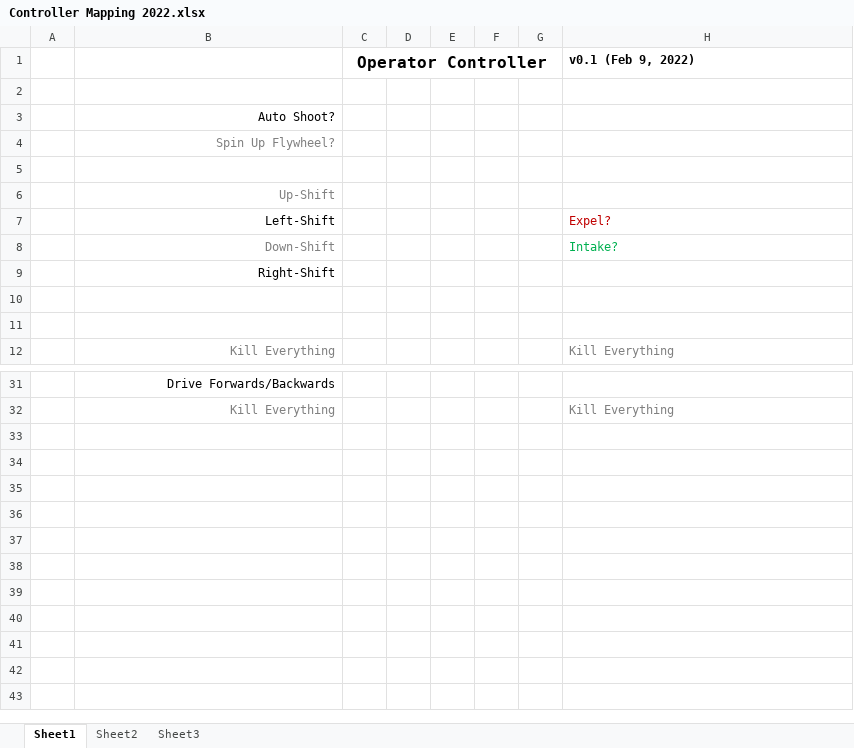
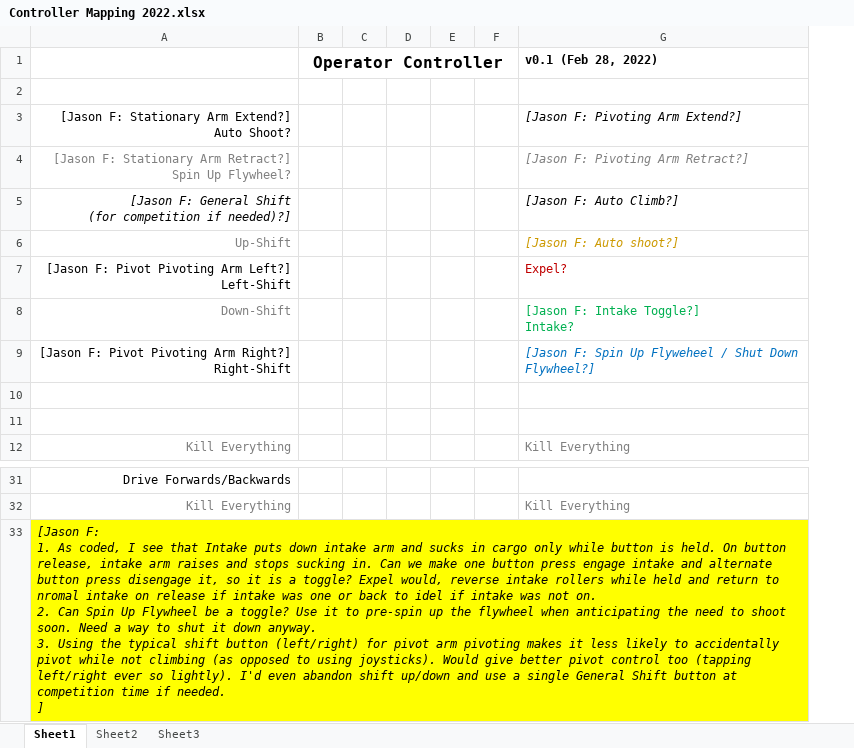
Before and after one commit to 4917EDSS/2022repo, an Excel workbook: 2022CompetitionBot/Controller Mapping 2022.xlsx, sheet Sheet1, drawn as a sheet; only a part is shown, gaps mark what is left out; values as stored, in another font and other column widths than the file's, no borders; charts and pictures not drawn; removed rows and columns are numbered as before the commit, all else as after; ↵ is a line break in a cell; the diff names each change by its address in the sheet, - before the commit and + after, or states it on an @@ line.

Commit message:
Added proposed button mappings and some questions/comments
All text added are tagged with [Jason F: ...]

```diff
--- a/2022CompetitionBot/Controller Mapping 2022.xlsx (sheet Sheet1)
+++ b/2022CompetitionBot/Controller Mapping 2022.xlsx (sheet Sheet1)
-column A, empty
-G1: v0.1 (Feb 9, 2022)
+G1: v0.1 (Feb 28, 2022)
-row 3:  | Auto Shoot?
-row 4:  | Spin Up Flywheel?
-row 3: (empty)
+row 3: [Jason F: Stationary Arm Extend?] ↵ Auto Shoot? |  |  |  |  |  | [Jason F: Pivoting Arm Extend?]
+row 4: [Jason F: Stationary Arm Retract?] ↵ Spin Up Flywheel? |  |  |  |  |  | [Jason F: Pivoting Arm Retract?]
+row 5: [Jason F: General Shift ↵ (for competition if needed)?] |  |  |  |  |  | [Jason F: Auto Climb?]
-G6 (v0.1 (Feb 28, 2022)): (empty)
+G6 (v0.1 (Feb 28, 2022)): [Jason F: Auto shoot?]
-A7: Left-Shift
+A7: [Jason F: Pivot Pivoting Arm Left?] ↵ Left-Shift
-G8 (v0.1 (Feb 28, 2022)): Intake?
+G8 (v0.1 (Feb 28, 2022)): [Jason F: Intake Toggle?] ↵ Intake?
-row 9:  | Right-Shift
+row 9: [Jason F: Pivot Pivoting Arm Right?] ↵ Right-Shift |  |  |  |  |  | [Jason F: Spin Up Flyweheel / Shut Down Flywheel?]
+row 33: [Jason F: ↵ 1. As coded, I see that Intake puts down intake arm and sucks in cargo only while button is held. On button release, intake arm raises and stops sucking in. Can we make one button press engage intake and alternate button press disengage it, so it is a toggle? Expel would, reverse intake rollers while held and return to nromal intake on release if intake was one or back to idel if intake was not on. ↵ 2. Can Spin Up Flywheel be a toggle? Use it to pre-spin up the flywheel when anticipating the need to shoot soon. Need a way to shut it down anyway. ↵ 3. Using the typical shift button (left/right) for pivot arm pivoting makes it less likely to accidentally pivot while not climbing (as opposed to using joysticks). Would give better pivot control too (tapping left/right ever so lightly). I'd even abandon shift up/down and use a single General Shift button at competition time if needed. ↵ ]
```
Also changed, not shown: charts or pictures.
